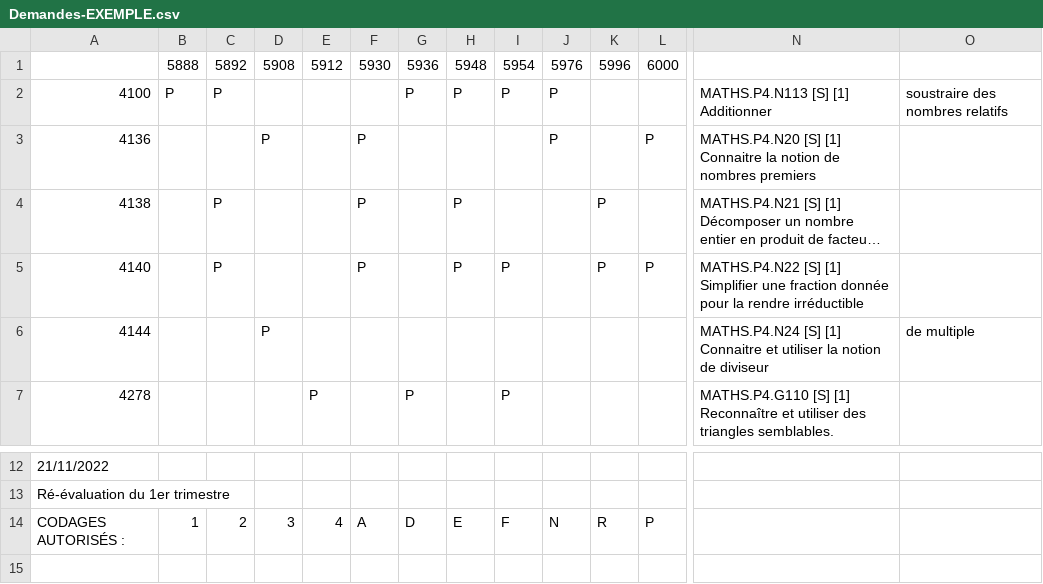
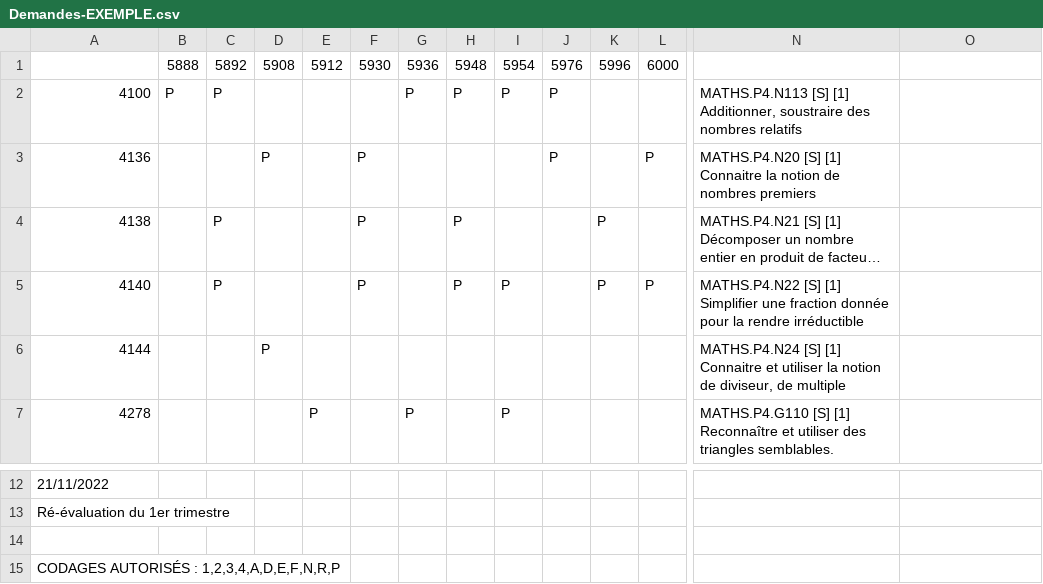
Before and after one commit to MattDevil/Eval-a-la-carte-Streamlit, a CSV file: Demandes-EXEMPLE.csv, drawn as a sheet; only a part is shown, gaps mark what is left out; long unchanged cells end in …; rows hold the shown columns only; the diff names each change by its address in the sheet, - before the commit and + after, or states it on an @@ line.

```diff
--- a/Demandes-EXEMPLE.csv
+++ b/Demandes-EXEMPLE.csv
-N2: …[S] [1] Additionner
+N2: …[S] [1] Additionner, soustraire des nombres relatifs
-O2: soustraire des nombres relatifs
+O2: (empty)
-N6: …notion de diviseur
+N6: …notion de diviseur, de multiple
-O6: de multiple
+O6: (empty)
-row 14: CODAGES AUTORISÉS : | 1 | 2 | 3 | 4 | A | D | E | F | N | R | P
+row 14: (empty)
+row 15: CODAGES AUTORISÉS : 1,2,3,4,A,D,E,F,N,R,P
```
Also changed, not shown: Listedemandes.csv, 39 other files.
